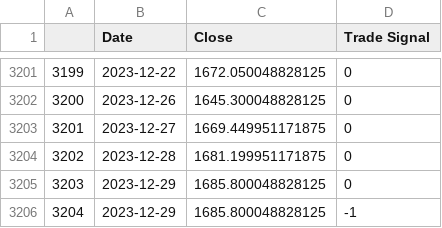
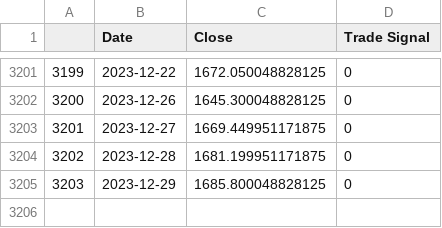
Before and after one commit to vedant2423/data-analysis-with-technical-indicators, a CSV file: all_macd_csv/BAJAJFINSV_MACD.csv, drawn as a sheet; only a part is shown, gaps mark what is left out.

```diff
--- a/all_macd_csv/BAJAJFINSV_MACD.csv
+++ b/all_macd_csv/BAJAJFINSV_MACD.csv
@@ -3205,2 +3205 @@
 3203,2023-12-29,1685.800048828125,0
-3204,2023-12-29,1685.800048828125,-1
```
Also changed, not shown: all_macd_csv/AXISBANK_MACD.csv, all_macd_csv/HCLTECH_MACD.csv, 21 other files.
